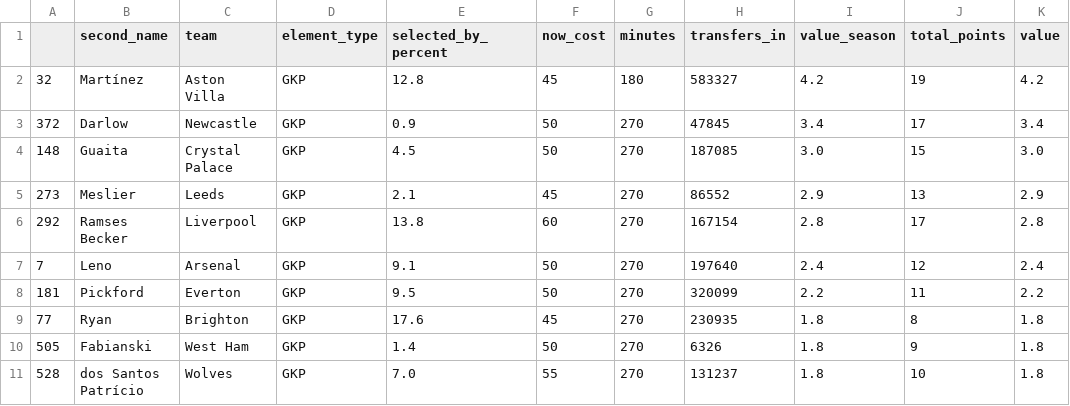
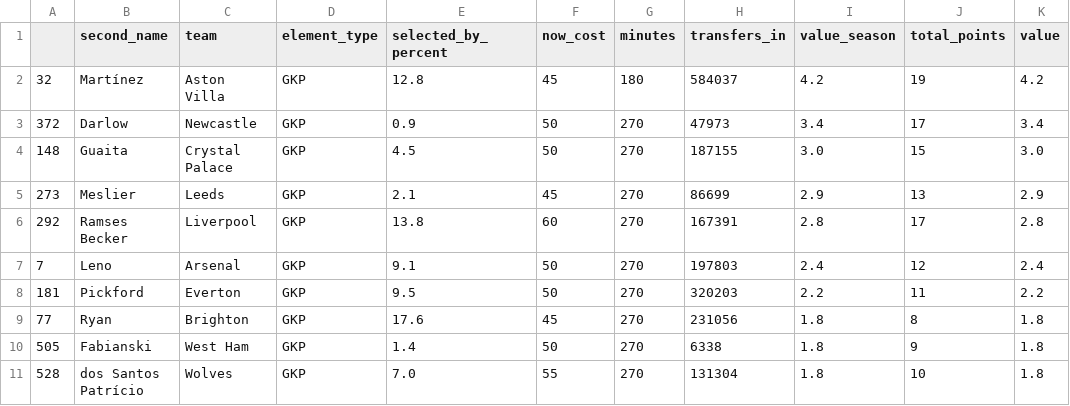
Before and after one commit to gnuchu/fpl-statto, a CSV file: csv/gk.csv, drawn as a sheet.

```diff
--- a/csv/gk.csv
+++ b/csv/gk.csv
@@ -1,11 +1,11 @@
 ,second_name,team,element_type,selected_by_percent,now_cost,minutes,transfers_in,value_season,total_points,value
-32,Martínez,Aston Villa,GKP,12.8,45,180,583327,4.2,19,4.2
-372,Darlow,Newcastle,GKP,0.9,50,270,47845,3.4,17,3.4
-148,Guaita,Crystal Palace,GKP,4.5,50,270,187085,3.0,15,3.0
-273,Meslier,Leeds,GKP,2.1,45,270,86552,2.9,13,2.9
-292,Ramses Becker,Liverpool,GKP,13.8,60,270,167154,2.8,17,2.8
-7,Leno,Arsenal,GKP,9.1,50,270,197640,2.4,12,2.4
-181,Pickford,Everton,GKP,9.5,50,270,320099,2.2,11,2.2
-77,Ryan,Brighton,GKP,17.6,45,270,230935,1.8,8,1.8
-505,Fabianski,West Ham,GKP,1.4,50,270,6326,1.8,9,1.8
-528,dos Santos Patrício,Wolves,GKP,7.0,55,270,131237,1.8,10,1.8
+32,Martínez,Aston Villa,GKP,12.8,45,180,584037,4.2,19,4.2
+372,Darlow,Newcastle,GKP,0.9,50,270,47973,3.4,17,3.4
+148,Guaita,Crystal Palace,GKP,4.5,50,270,187155,3.0,15,3.0
+273,Meslier,Leeds,GKP,2.1,45,270,86699,2.9,13,2.9
+292,Ramses Becker,Liverpool,GKP,13.8,60,270,167391,2.8,17,2.8
+7,Leno,Arsenal,GKP,9.1,50,270,197803,2.4,12,2.4
+181,Pickford,Everton,GKP,9.5,50,270,320203,2.2,11,2.2
+77,Ryan,Brighton,GKP,17.6,45,270,231056,1.8,8,1.8
+505,Fabianski,West Ham,GKP,1.4,50,270,6338,1.8,9,1.8
+528,dos Santos Patrício,Wolves,GKP,7.0,55,270,131304,1.8,10,1.8
```
Also changed, not shown: csv/def.csv, csv/fwd.csv, 3 other files.
